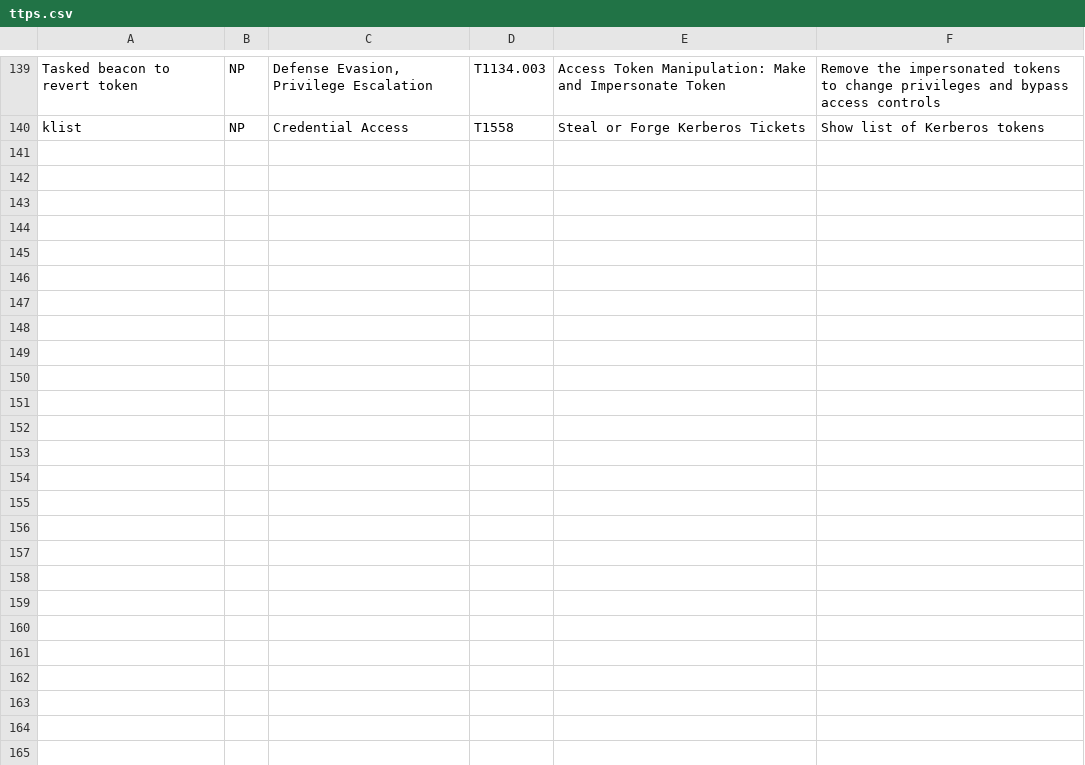
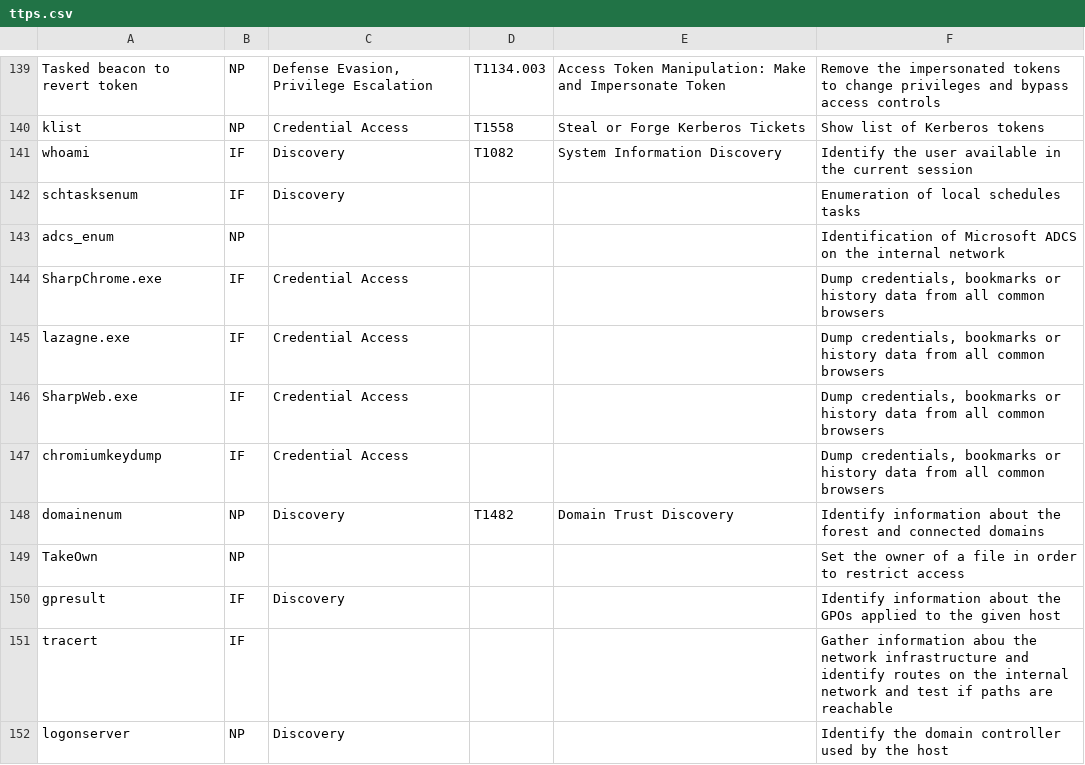
Before and after one commit to Patrick-DE/Cobaltstrike-logparser, a CSV file: ttps.csv, drawn as a sheet; only a part is shown, gaps mark what is left out; the diff covers the shown part only.

```diff
--- a/ttps.csv
+++ b/ttps.csv
@@ -140 +140,13 @@ Tasked beacon to revert token;NP;Defense Evasion, Privilege Escalation;T1134.003
 klist;NP;Credential Access;T1558;Steal or Forge Kerberos Tickets;Show list of Kerberos tokens
+whoami;IF;Discovery;T1082;System Information Discovery;Identify the user available in the current session
+schtasksenum;IF;Discovery;;;Enumeration of local schedules tasks
+adcs_enum;NP;;;;Identification of Microsoft ADCS on the internal network
+SharpChrome.exe;IF;Credential Access;;;Dump credentials, bookmarks or history data from all common browsers
+lazagne.exe;IF;Credential Access;;;Dump credentials, bookmarks or history data from all common browsers
+SharpWeb.exe;IF;Credential Access;;;Dump credentials, bookmarks or history data from all common browsers
+chromiumkeydump;IF;Credential Access;;;Dump credentials, bookmarks or history data from all common browsers
+domainenum;NP;Discovery;T1482;Domain Trust Discovery;Identify information about the forest and connected domains
+TakeOwn;NP;;;;Set the owner of a file in order to restrict access
+gpresult ;IF;Discovery;;;Identify information about the GPOs applied to the given host
+tracert;IF;;;;Gather information abou the network infrastructure and identify routes on the internal network and test if paths are reachable
+logonserver;NP;Discovery;;;Identify the domain controller used by the host
```
Also changed, not shown: 11 added rows and 3 edited cells elsewhere in this file, 14 other files.
